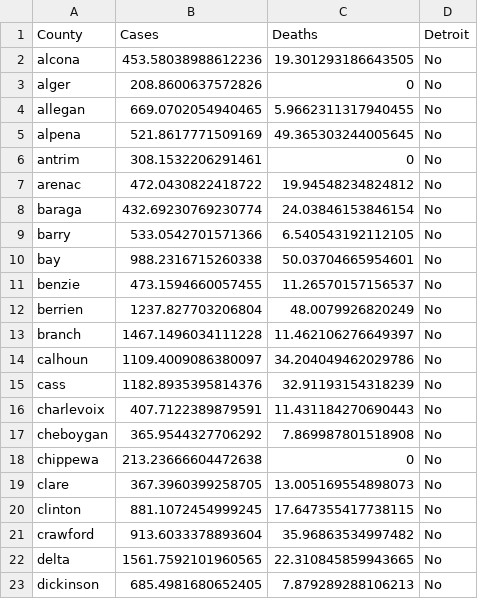
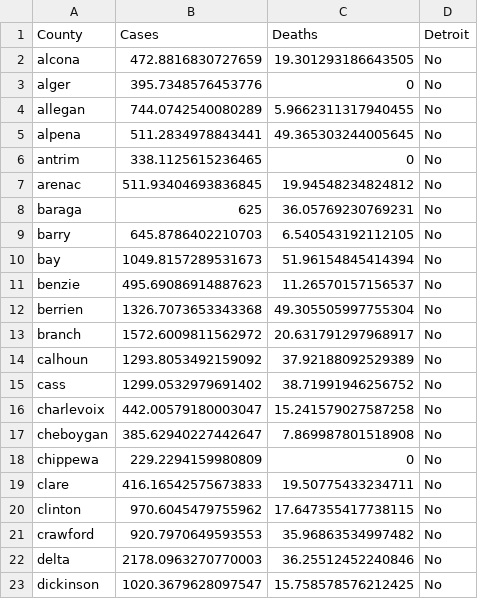
Before and after one commit to WeeBeasties/Michigan-COVID, a CSV file: processedData/normData.csv, drawn as a sheet; only a part is shown; the diff covers the shown part only.

```diff
--- a/processedData/normData.csv
+++ b/processedData/normData.csv
@@ -1,23 +1,23 @@
 County,Cases,Deaths,Detroit
-alcona,453.58038988612236,19.301293186643505,No
-alger,208.8600637572826,0,No
-allegan,669.0702054940465,5.9662311317940455,No
-alpena,521.8617771509169,49.365303244005645,No
-antrim,308.1532206291461,0,No
-arenac,472.0430822418722,19.94548234824812,No
-baraga,432.69230769230774,24.03846153846154,No
-barry,533.0542701571366,6.540543192112105,No
-bay,988.2316715260338,50.03704665954601,No
-benzie,473.1594660057455,11.26570157156537,No
-berrien,1237.827703206804,48.0079926820249,No
-branch,1467.1496034111228,11.462106276649397,No
-calhoun,1109.4009086380097,34.204049462029786,No
-cass,1182.8935395814376,32.91193154318239,No
-charlevoix,407.7122389879591,11.431184270690443,No
-cheboygan,365.9544327706292,7.869987801518908,No
-chippewa,213.23666604472638,0,No
-clare,367.3960399258705,13.005169554898073,No
-clinton,881.1072454999245,17.647355417738115,No
-crawford,913.6033378893604,35.96863534997482,No
-delta,1561.7592101960565,22.310845859943665,No
-dickinson,685.4981680652405,7.879289288106213,No
+alcona,472.8816830727659,19.301293186643505,No
+alger,395.7348576453776,0,No
+allegan,744.0742540080289,5.9662311317940455,No
+alpena,511.2834978843441,49.365303244005645,No
+antrim,338.1125615236465,0,No
+arenac,511.93404693836845,19.94548234824812,No
+baraga,625,36.05769230769231,No
+barry,645.8786402210703,6.540543192112105,No
+bay,1049.8157289531673,51.96154845414394,No
+benzie,495.69086914887623,11.26570157156537,No
+berrien,1326.7073653343368,49.305505997755304,No
+branch,1572.6009811562972,20.631791297968917,No
+calhoun,1293.8053492159092,37.92188092529389,No
+cass,1299.0532979691402,38.71991946256752,No
+charlevoix,442.00579180003047,15.241579027587258,No
+cheboygan,385.62940227442647,7.869987801518908,No
+chippewa,229.2294159980809,0,No
+clare,416.16542575673833,19.50775433234711,No
+clinton,970.6045479755962,17.647355417738115,No
+crawford,920.7970649593553,35.96863534997482,No
+delta,2178.0963270770003,36.25512452240846,No
+dickinson,1020.3679628097547,15.758578576212425,No
```
Also changed, not shown: 84 edited cells elsewhere in this file, processedData/metroDetroit.csv, processedData/notDetroit.csv, 9 other files.
